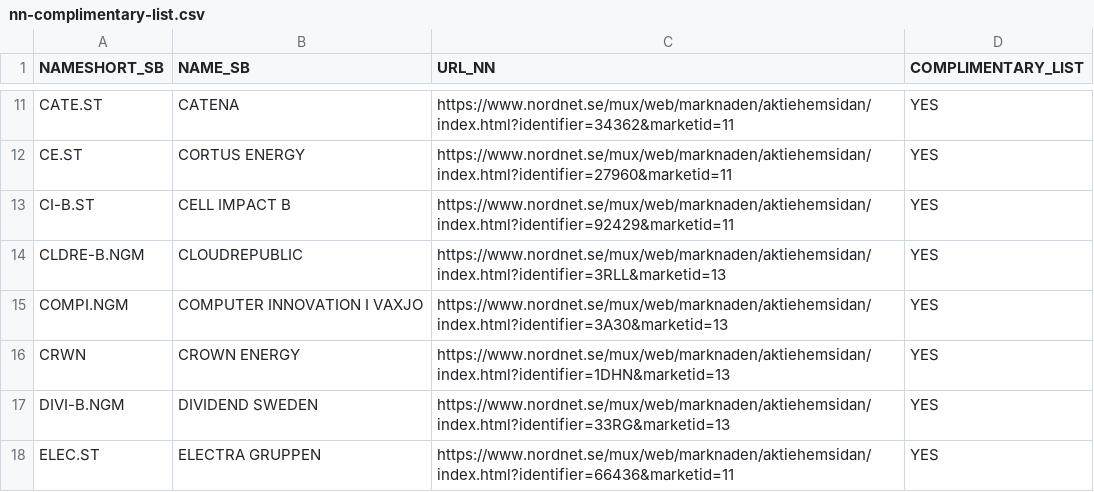
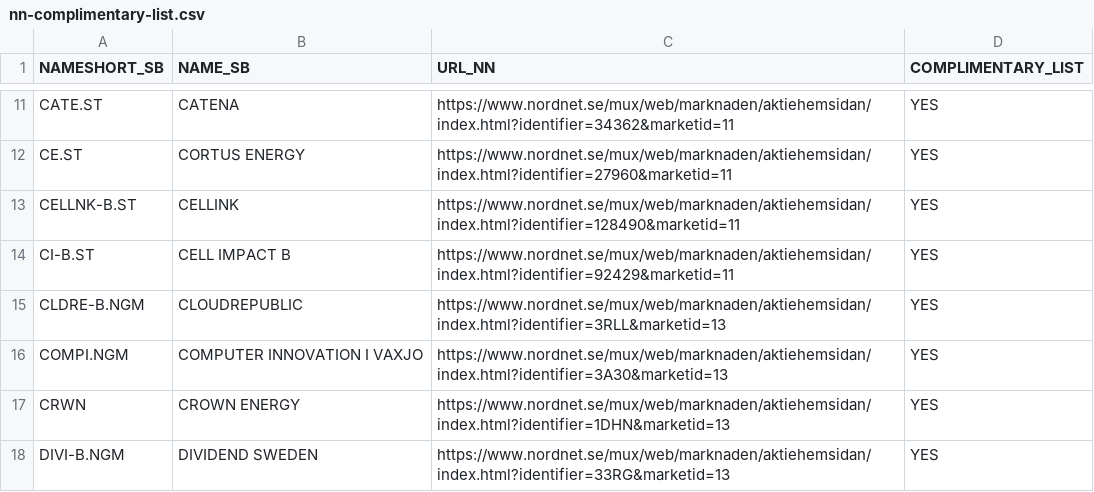
Before and after one commit to sika/3-trader, a CSV file: 4-get-sb-signal-login/input/create-stock-lists/nn-complimentary-list.csv, drawn as a sheet; only a part is shown, gaps mark what is left out; the shorter side is filled out with more unchanged rows.

```diff
--- a/4-get-sb-signal-login/input/create-stock-lists/nn-complimentary-list.csv
+++ b/4-get-sb-signal-login/input/create-stock-lists/nn-complimentary-list.csv
@@ -12,2 +12,3 @@ CATE.ST;CATENA;https://www.nordnet.se/mux/web/marknaden/aktiehemsidan/index.html
 CE.ST;CORTUS ENERGY;https://www.nordnet.se/mux/web/marknaden/aktiehemsidan/index.html?identifier=27960&marketid=11;YES
+CELLNK-B.ST;CELLINK;https://www.nordnet.se/mux/web/marknaden/aktiehemsidan/index.html?identifier=128490&marketid=11;YES
 CI-B.ST;CELL IMPACT B;https://www.nordnet.se/mux/web/marknaden/aktiehemsidan/index.html?identifier=92429&marketid=11;YES
```
Also changed, not shown: 4-get-sb-signal-login/input/create-stock-lists/stock-info-updated.csv, 4-get-sb-signal-login/input/create-stock-lists/stock-to-buy-all-data.csv, 25 other files.
